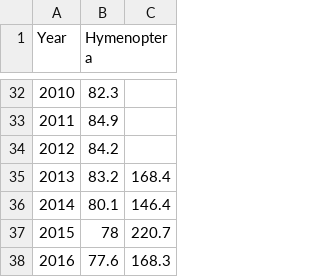
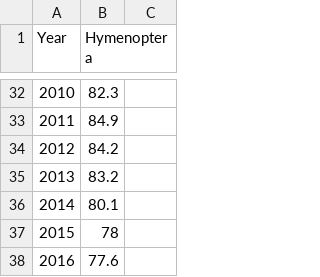
Before and after one commit to Leprechault/PEN-533, a CSV file: hymenoptera.csv, drawn as a sheet; only a part is shown, gaps mark what is left out.

Commit message:
Update hymenoptera.csv

```diff
--- a/hymenoptera.csv
+++ b/hymenoptera.csv
@@ -34,5 +34,5 @@ Year,Hymenoptera
 2012,84.2
-2013,83.2,168.4
-2014,80.1,146.4
-2015,78,220.7
-2016,77.6,168.3
+2013,83.2
+2014,80.1
+2015,78
+2016,77.6
```
